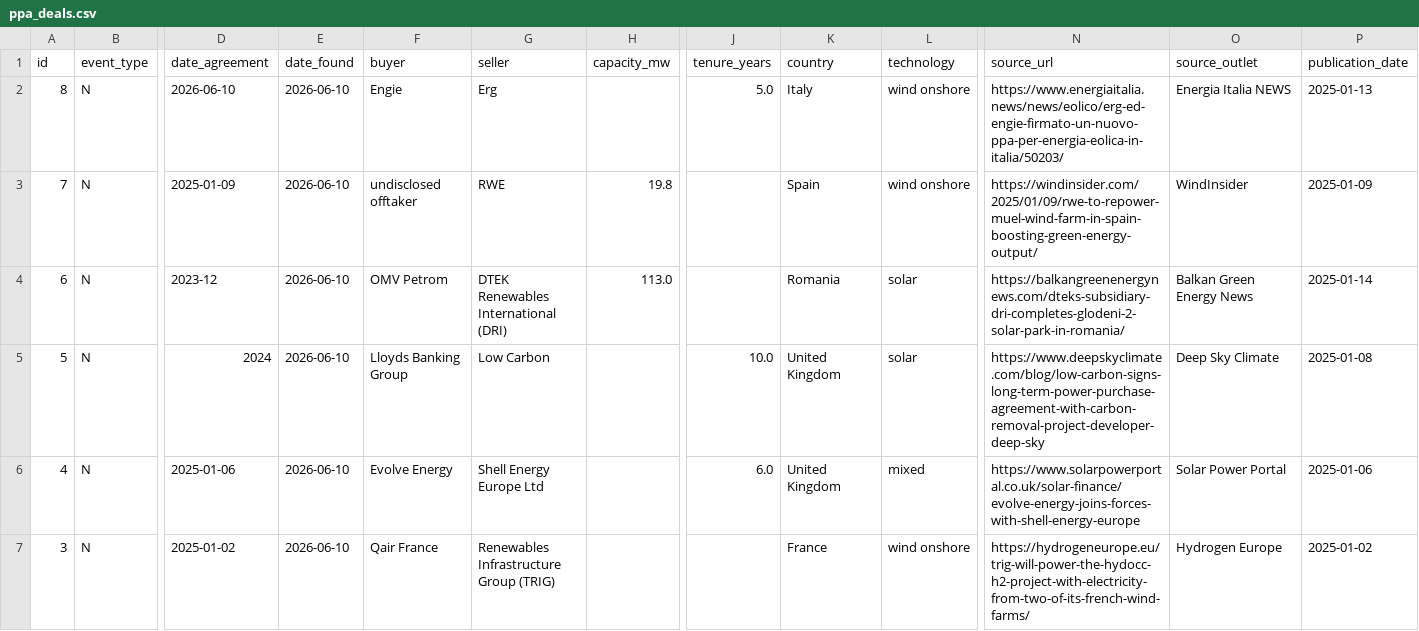
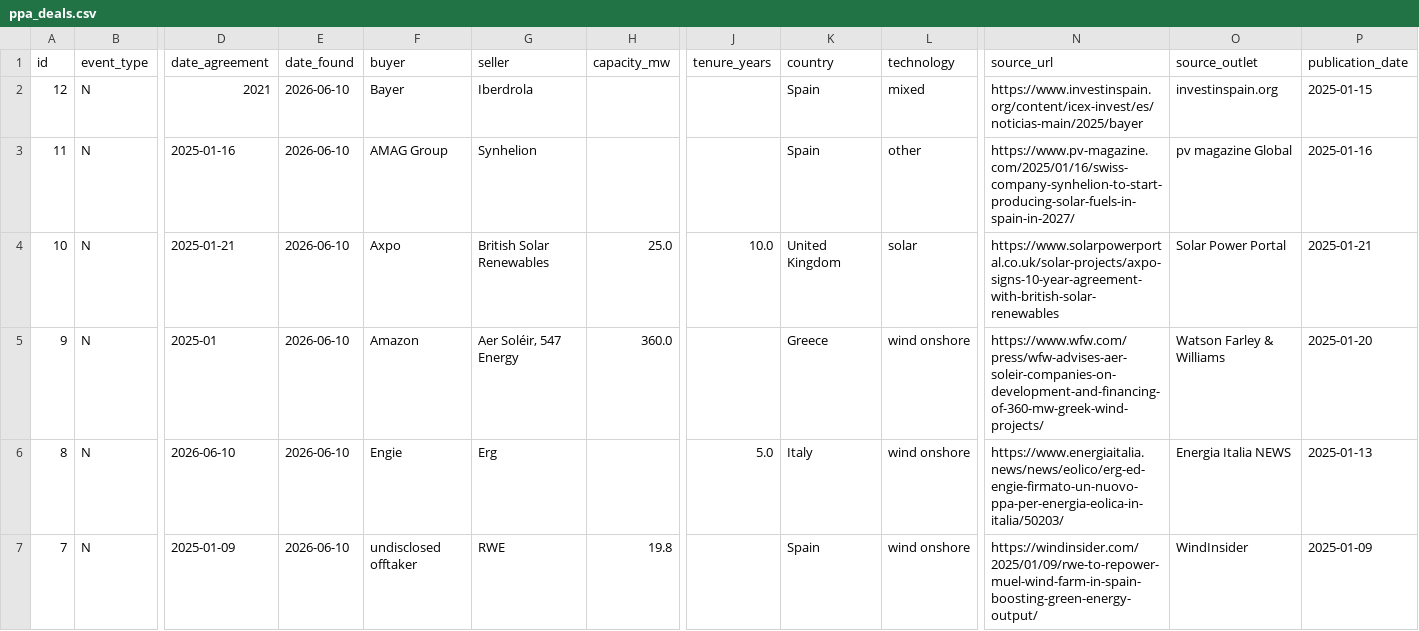
Before and after one commit to Mangips/ppa-tracker, a CSV file: data/ppa_deals.csv, drawn as a sheet; only a part is shown, gaps mark what is left out; the shorter side is filled out with more unchanged rows; rows hold the shown columns only; the diff names each change by its address in the sheet, - before the commit and + after, or states it on an @@ line.

```diff
--- a/data/ppa_deals.csv
+++ b/data/ppa_deals.csv
+row 2: 12 | N | 2021 | 2026-06-10 | Bayer | Iberdrola |  |  | Spain | mixed | https://www.investinspain.org/content/icex-invest/es/noticias-main/2025/bayer | investinspain.org | 2025-01-15
+row 3: 11 | N | 2025-01-16 | 2026-06-10 | AMAG Group | Synhelion |  |  | Spain | other | https://www.pv-magazine.com/2025/01/16/swiss-company-synhelion-to-start-producing-solar-fuels-in-spain-in-2027/ | pv magazine Global | 2025-01-16
+row 4: 10 | N | 2025-01-21 | 2026-06-10 | Axpo | British Solar Renewables | 25.0 | 10.0 | United Kingdom | solar | https://www.solarpowerportal.co.uk/solar-projects/axpo-signs-10-year-agreement-with-british-solar-renewables | Solar Power Portal | 2025-01-21
+row 5: 9 | N | 2025-01 | 2026-06-10 | Amazon | Aer Soléir, 547 Energy | 360.0 |  | Greece | wind onshore | https://www.wfw.com/press/wfw-advises-aer-soleir-companies-on-development-and-financing-of-360-mw-greek-wind-projects/ | Watson Farley & Williams | 2025-01-20
```
Also changed, not shown: 2 other files.
